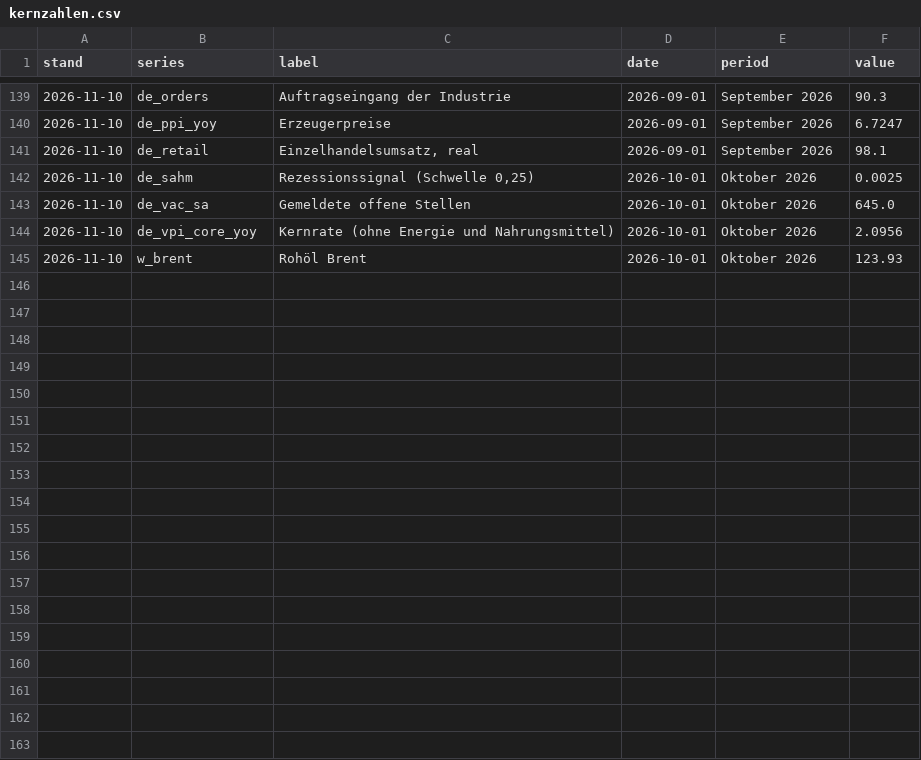
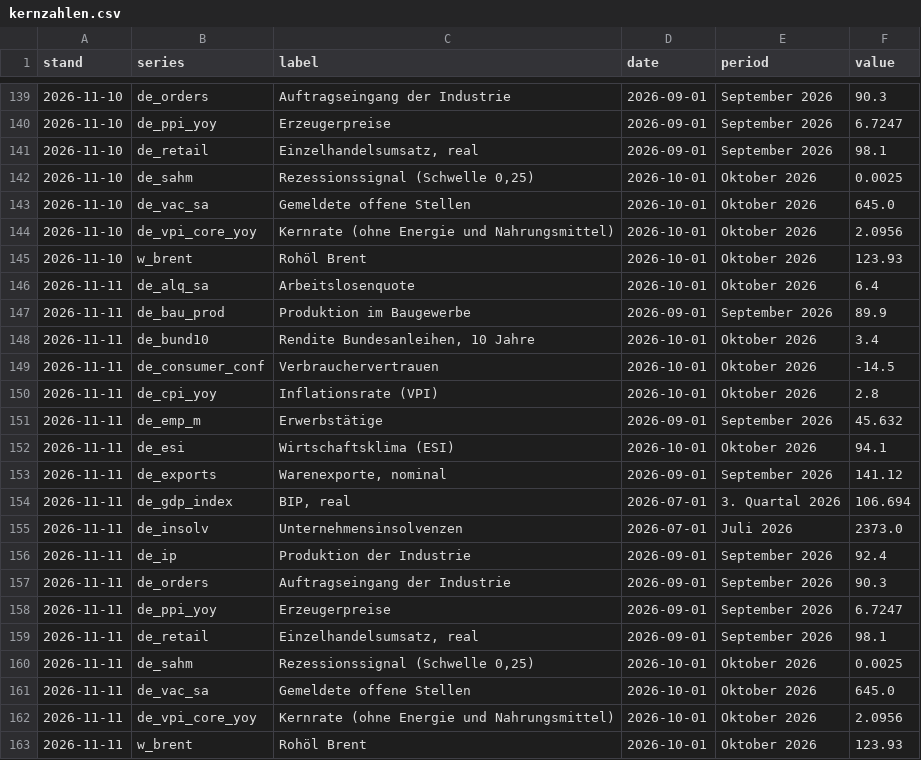
Before and after one commit to wfhungerland/konjunkturmonitor, a CSV file: data/archive/kernzahlen.csv, drawn as a sheet; only a part is shown, gaps mark what is left out.

```diff
--- a/data/archive/kernzahlen.csv
+++ b/data/archive/kernzahlen.csv
@@ -145 +145,19 @@ stand,series,label,date,period,value
 2026-11-10,w_brent,Rohöl Brent,2026-10-01,Oktober 2026,123.93
+2026-11-11,de_alq_sa,Arbeitslosenquote,2026-10-01,Oktober 2026,6.4
+2026-11-11,de_bau_prod,Produktion im Baugewerbe,2026-09-01,September 2026,89.9
+2026-11-11,de_bund10,"Rendite Bundesanleihen, 10 Jahre",2026-10-01,Oktober 2026,3.4
+2026-11-11,de_consumer_conf,Verbrauchervertrauen,2026-10-01,Oktober 2026,-14.5
+2026-11-11,de_cpi_yoy,Inflationsrate (VPI),2026-10-01,Oktober 2026,2.8
+2026-11-11,de_emp_m,Erwerbstätige,2026-09-01,September 2026,45.632
+2026-11-11,de_esi,Wirtschaftsklima (ESI),2026-10-01,Oktober 2026,94.1
+2026-11-11,de_exports,"Warenexporte, nominal",2026-09-01,September 2026,141.12
+2026-11-11,de_gdp_index,"BIP, real",2026-07-01,3. Quartal 2026,106.694
+2026-11-11,de_insolv,Unternehmensinsolvenzen,2026-07-01,Juli 2026,2373.0
+2026-11-11,de_ip,Produktion der Industrie,2026-09-01,September 2026,92.4
+2026-11-11,de_orders,Auftragseingang der Industrie,2026-09-01,September 2026,90.3
+2026-11-11,de_ppi_yoy,Erzeugerpreise,2026-09-01,September 2026,6.7247
+2026-11-11,de_retail,"Einzelhandelsumsatz, real",2026-09-01,September 2026,98.1
+2026-11-11,de_sahm,"Rezessionssignal (Schwelle 0,25)",2026-10-01,Oktober 2026,0.0025
+2026-11-11,de_vac_sa,Gemeldete offene Stellen,2026-10-01,Oktober 2026,645.0
+2026-11-11,de_vpi_core_yoy,Kernrate (ohne Energie und Nahrungsmittel),2026-10-01,Oktober 2026,2.0956
+2026-11-11,w_brent,Rohöl Brent,2026-10-01,Oktober 2026,123.93
```
Also changed, not shown: data/archive/erscheinen.csv, data/static/rhine_kaub.csv, 4 other files.
